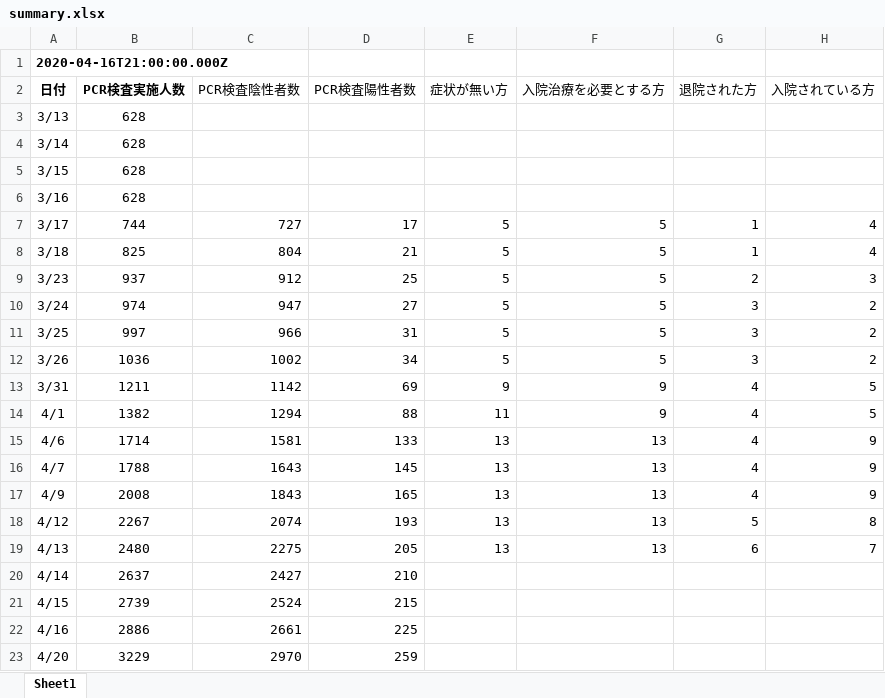
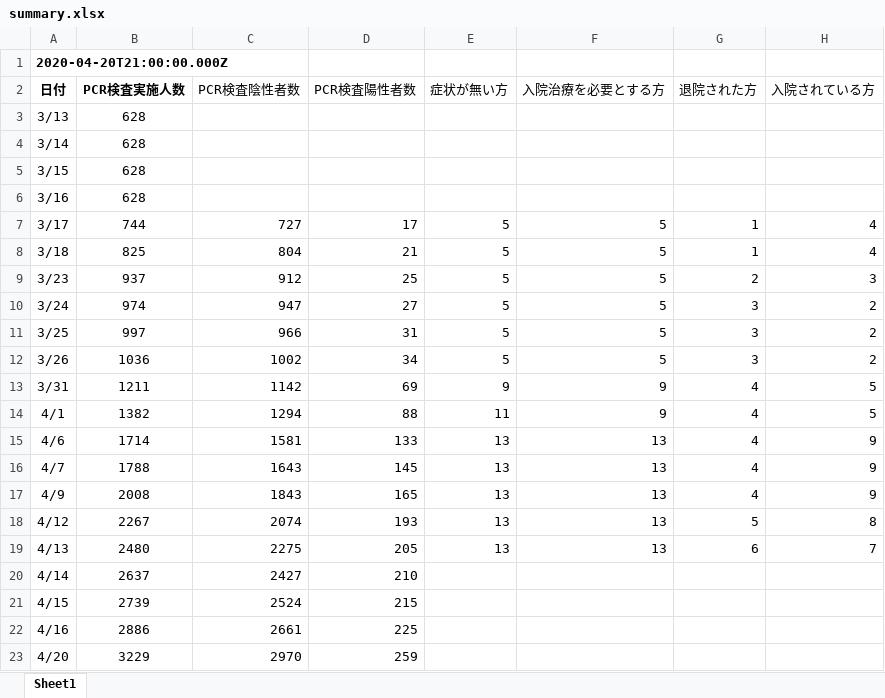
Before and after one commit to stop-covid19-kyoto/covid19kyoto-scraping, an Excel workbook: summary.xlsx, sheet Sheet1, drawn as a sheet; only a part is shown; values as stored, in another font and other column widths than the file's, no borders; charts and pictures not drawn; the diff names each change by its address in the sheet, - before the commit and + after, or states it on an @@ line.

```diff
--- a/summary.xlsx (sheet Sheet1)
+++ b/summary.xlsx (sheet Sheet1)
-A1: 2020-04-16T21:00:00.000Z
+A1: 2020-04-20T21:00:00.000Z
```
Also changed, not shown: patients.xlsx, 5 other files.
